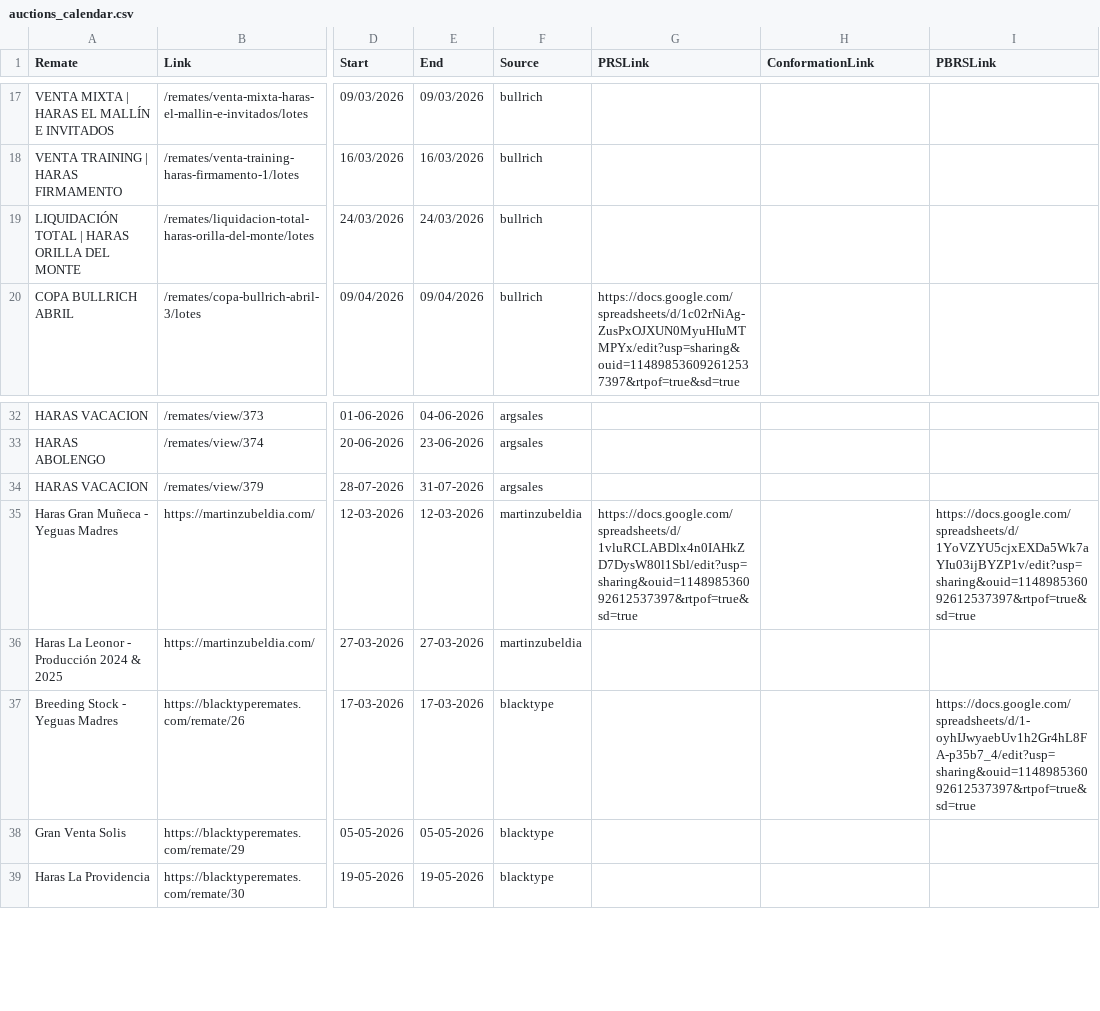
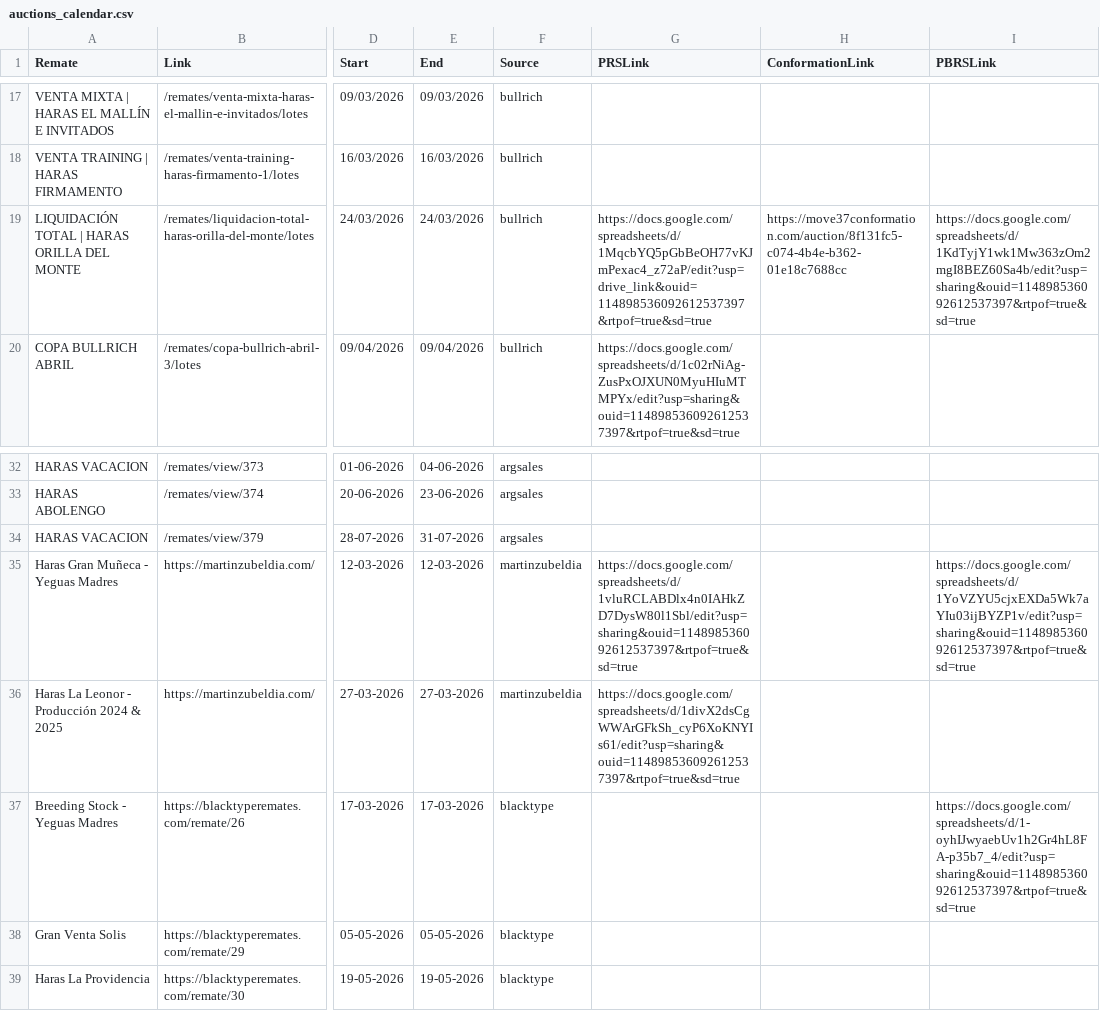
Before and after one commit to lucasbrea/Move37-Dashboard, a CSV file: public/data/auctions_calendar.csv, drawn as a sheet; only a part is shown, gaps mark what is left out; the diff names each change by its address in the sheet, - before the commit and + after, or states it on an @@ line.

Commit message:
Updated Calendar

```diff
--- a/public/data/auctions_calendar.csv
+++ b/public/data/auctions_calendar.csv
-G19 (PRSLink): (empty)
+G19 (PRSLink): https://docs.google.com/spreadsheets/d/1MqcbYQ5pGbBeOH77vKJmPexac4_z72aP/edit?usp=drive_link&ouid=114898536092612537397&rtpof=true&sd=true
-H19 (ConformationLink): (empty)
+H19 (ConformationLink): https://move37conformation.com/auction/8f131fc5-c074-4b4e-b362-01e18c7688cc
-I19 (PBRSLink): (empty)
+I19 (PBRSLink): https://docs.google.com/spreadsheets/d/1KdTyjY1wk1Mw363zOm2mgI8BEZ60Sa4b/edit?usp=sharing&ouid=114898536092612537397&rtpof=true&sd=true
-G36 (PRSLink): (empty)
+G36 (PRSLink): https://docs.google.com/spreadsheets/d/1divX2dsCgWWArGFkSh_cyP6XoKNYIs61/edit?usp=sharing&ouid=114898536092612537397&rtpof=true&sd=true
```
